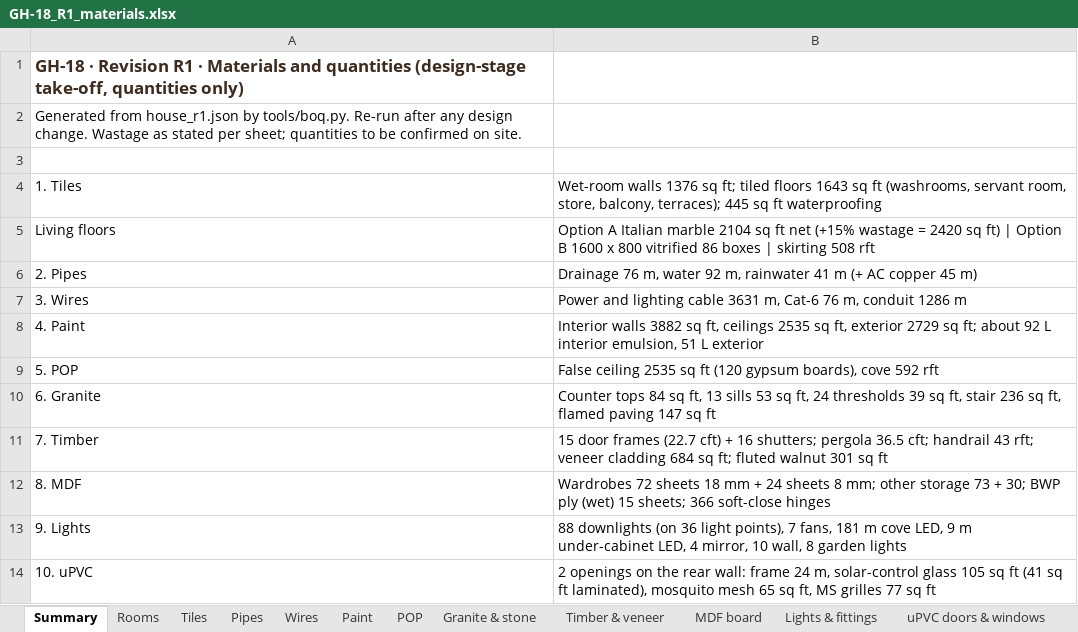
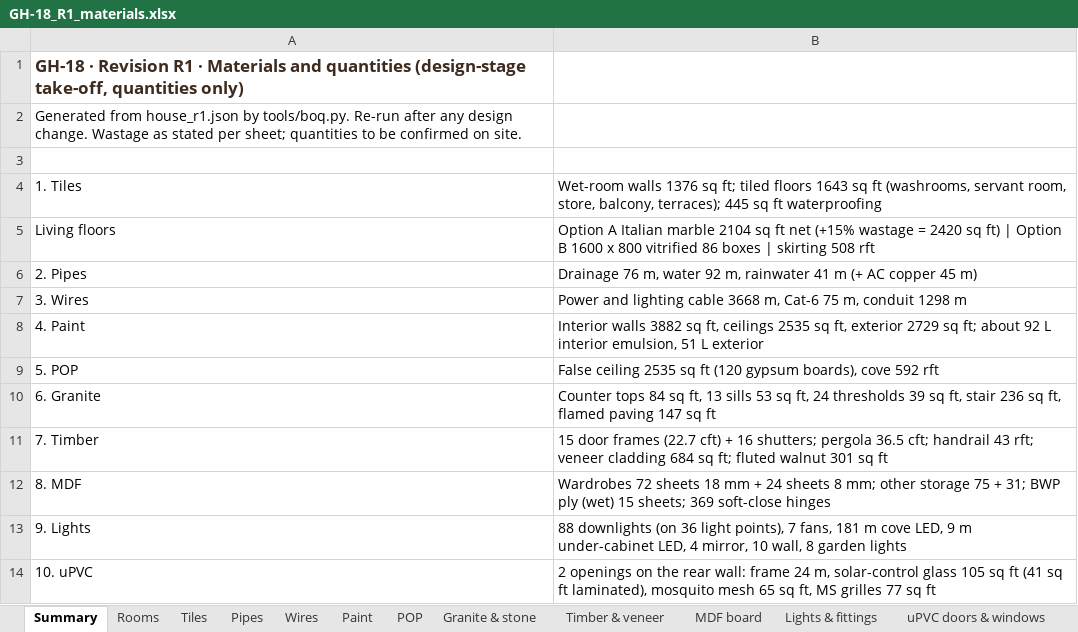
Before and after one commit to work-deepti/house-design, an Excel workbook: gh18-house/plans/r1/GH-18_R1_materials.xlsx, sheet Summary, drawn as a sheet; values as stored, in another font and other column widths than the file's, no borders; the diff names each change by its address in the sheet, - before the commit and + after, or states it on an @@ line.

```diff
--- a/gh18-house/plans/r1/GH-18_R1_materials.xlsx (sheet Summary)
+++ b/gh18-house/plans/r1/GH-18_R1_materials.xlsx (sheet Summary)
-B7: …lighting cable 3631 m, Cat-6 76 m, conduit 1286 m
+B7: …lighting cable 3668 m, Cat-6 75 m, conduit 1298 m
-B12: …other storage 73 + 30; BWP ply (wet) 15 sheets; 366 soft-close hinges
+B12: …other storage 75 + 31; BWP ply (wet) 15 sheets; 369 soft-close hinges
```
Also changed, not shown: sheet MDF board, sheet Wires, 16 other files.
